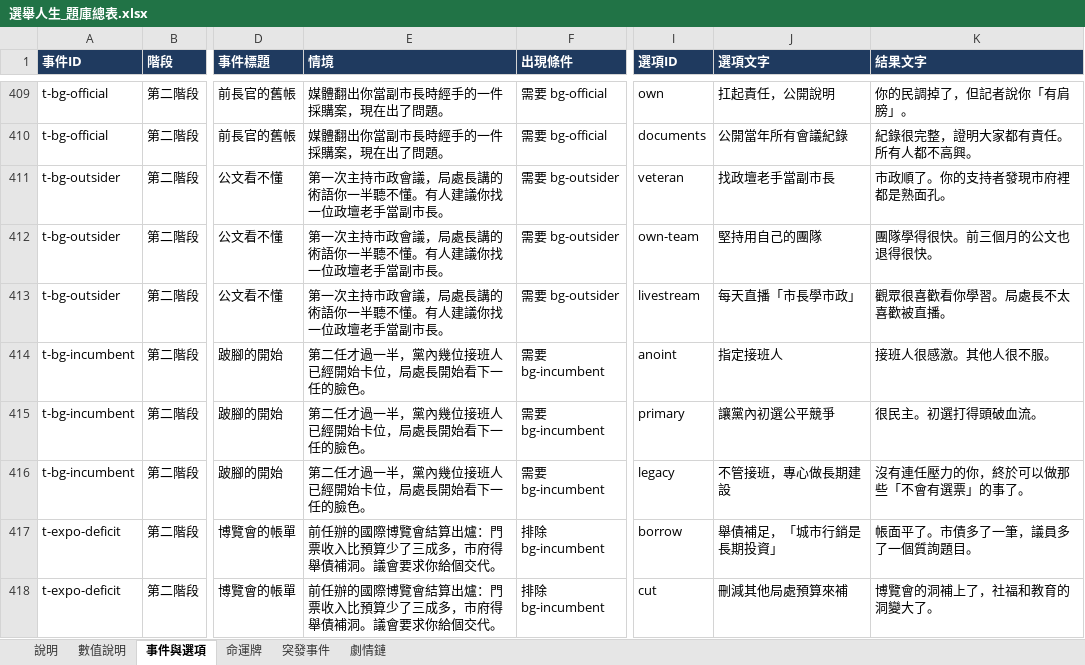
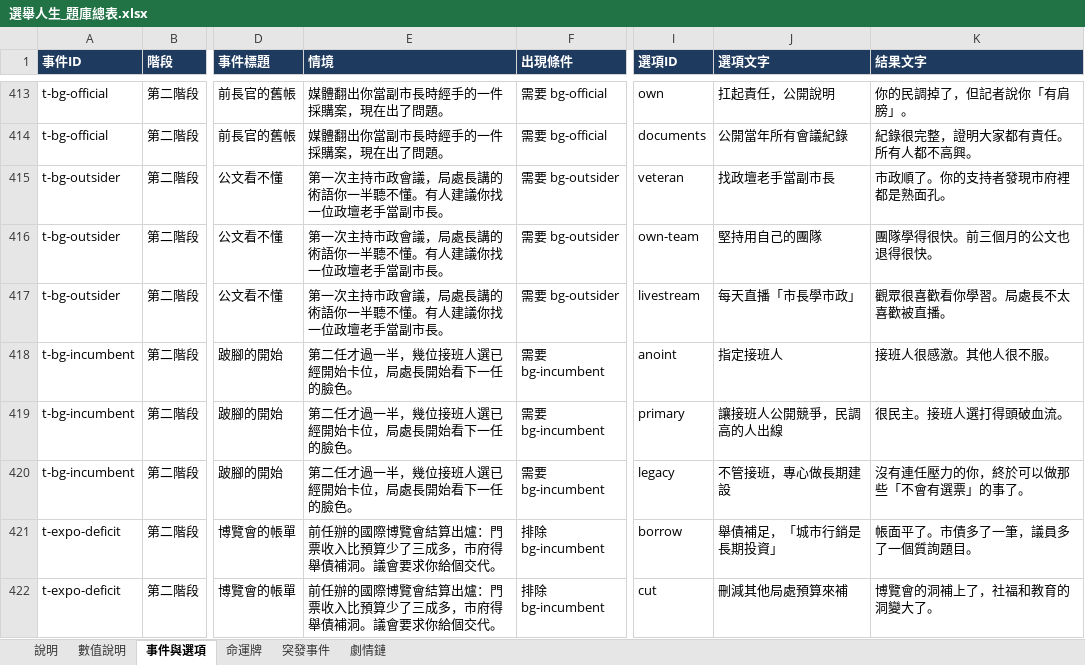
Before and after one commit to hanhanlee/ElectionLife, an Excel workbook: docs/選舉人生_題庫總表.xlsx, sheet 事件與選項, drawn as a sheet; only a part is shown, gaps mark what is left out; values as stored, in another font and other column widths than the file's, no borders; addresses are those after the commit; the diff covers the shown part only; the diff names each change by its address in the sheet, - before the commit and + after, or states it on an @@ line.

```diff
--- a/docs/選舉人生_題庫總表.xlsx (sheet 事件與選項)
+++ b/docs/選舉人生_題庫總表.xlsx (sheet 事件與選項)
-E418:E420 (情境): 第二任才過一半，黨內幾位接班人已經開始卡位，局處長開始看下一任的臉色。
+E418:E420 (情境): 第二任才過一半，幾位接班人選已經開始卡位，局處長開始看下一任的臉色。
-J419 (選項文字): 讓黨內初選公平競爭
+J419 (選項文字): 讓接班人公開競爭，民調高的人出線
-K419 (結果文字): 很民主。初選打得頭破血流。
+K419 (結果文字): 很民主。接班人選打得頭破血流。
```
Also changed, not shown: 4 added rows and 32 edited cells elsewhere in this sheet, sheet 命運牌, 5 other files.
